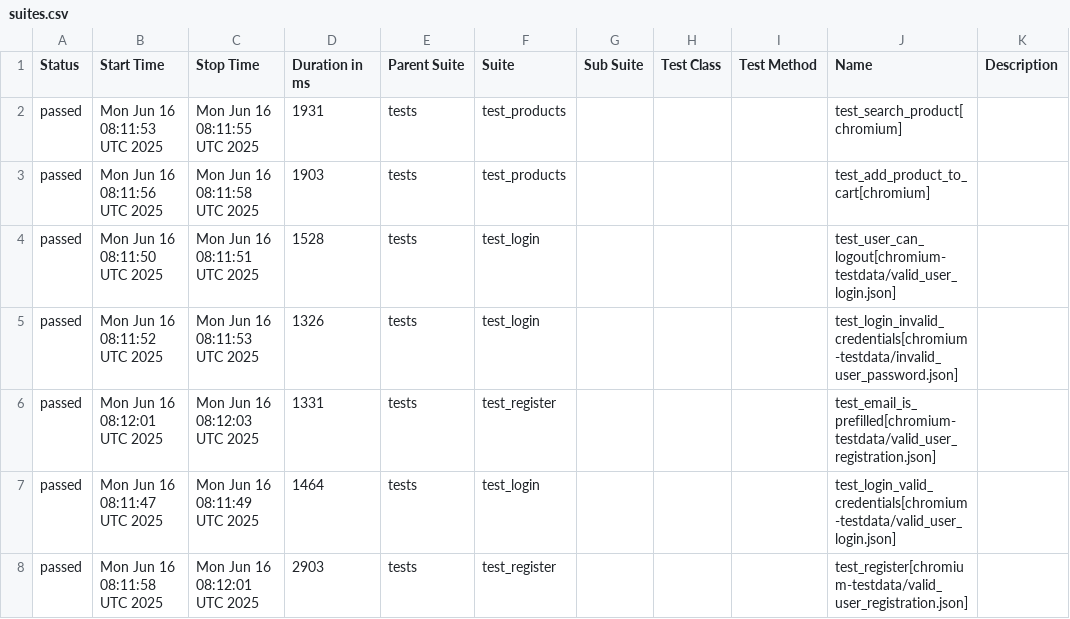
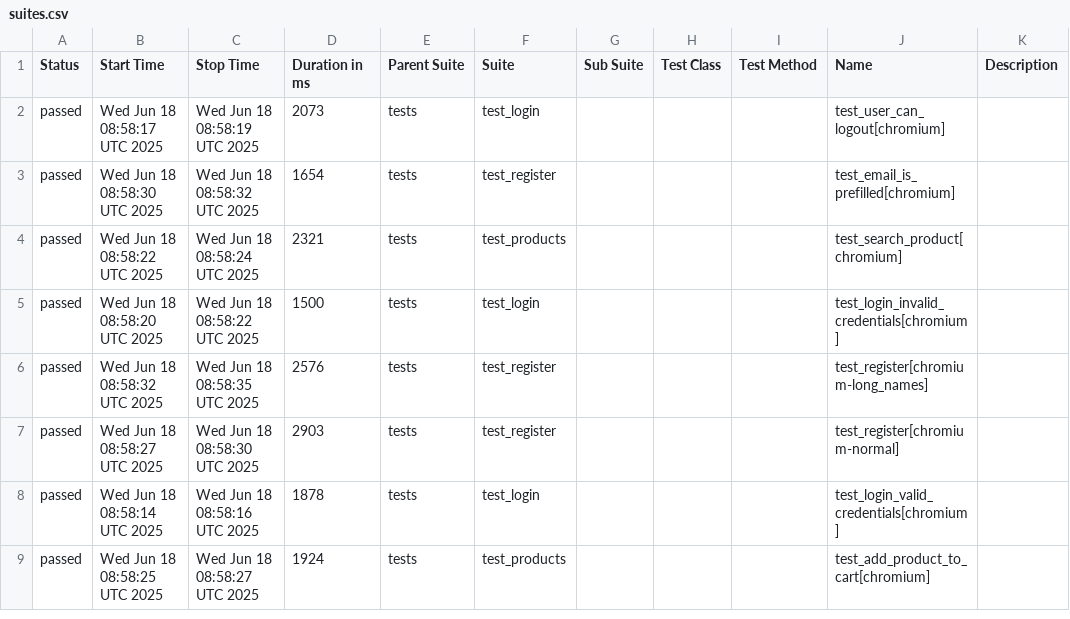
Before and after one commit to denysvoskovets/Playwpyt-Demo, a CSV file: data/suites.csv, drawn as a sheet.

```diff
--- a/data/suites.csv
+++ b/data/suites.csv
@@ -1,8 +1,9 @@
 "Status","Start Time","Stop Time","Duration in ms","Parent Suite","Suite","Sub Suite","Test Class","Test Method","Name","Description"
-"passed","Mon Jun 16 08:11:53 UTC 2025","Mon Jun 16 08:11:55 UTC 2025","1931","tests","test_products","","","","test_search_product[chromium]",""
-"passed","Mon Jun 16 08:11:56 UTC 2025","Mon Jun 16 08:11:58 UTC 2025","1903","tests","test_products","","","","test_add_product_to_cart[chromium]",""
-"passed","Mon Jun 16 08:11:50 UTC 2025","Mon Jun 16 08:11:51 UTC 2025","1528","tests","test_login","","","","test_user_can_logout[chromium-testdata/valid_user_login.json]",""
-"passed","Mon Jun 16 08:11:52 UTC 2025","Mon Jun 16 08:11:53 UTC 2025","1326","tests","test_login","","","","test_login_invalid_credentials[chromium-testdata/invalid_user_password.json]",""
-"passed","Mon Jun 16 08:12:01 UTC 2025","Mon Jun 16 08:12:03 UTC 2025","1331","tests","test_register","","","","test_email_is_prefilled[chromium-testdata/valid_user_registration.json]",""
-"passed","Mon Jun 16 08:11:47 UTC 2025","Mon Jun 16 08:11:49 UTC 2025","1464","tests","test_login","","","","test_login_valid_credentials[chromium-testdata/valid_user_login.json]",""
-"passed","Mon Jun 16 08:11:58 UTC 2025","Mon Jun 16 08:12:01 UTC 2025","2903","tests","test_register","","","","test_register[chromium-testdata/valid_user_registration.json]",""
+"passed","Wed Jun 18 08:58:17 UTC 2025","Wed Jun 18 08:58:19 UTC 2025","2073","tests","test_login","","","","test_user_can_logout[chromium]",""
+"passed","Wed Jun 18 08:58:30 UTC 2025","Wed Jun 18 08:58:32 UTC 2025","1654","tests","test_register","","","","test_email_is_prefilled[chromium]",""
+"passed","Wed Jun 18 08:58:22 UTC 2025","Wed Jun 18 08:58:24 UTC 2025","2321","tests","test_products","","","","test_search_product[chromium]",""
+"passed","Wed Jun 18 08:58:20 UTC 2025","Wed Jun 18 08:58:22 UTC 2025","1500","tests","test_login","","","","test_login_invalid_credentials[chromium]",""
+"passed","Wed Jun 18 08:58:32 UTC 2025","Wed Jun 18 08:58:35 UTC 2025","2576","tests","test_register","","","","test_register[chromium-long_names]",""
+"passed","Wed Jun 18 08:58:27 UTC 2025","Wed Jun 18 08:58:30 UTC 2025","2903","tests","test_register","","","","test_register[chromium-normal]",""
+"passed","Wed Jun 18 08:58:14 UTC 2025","Wed Jun 18 08:58:16 UTC 2025","1878","tests","test_login","","","","test_login_valid_credentials[chromium]",""
+"passed","Wed Jun 18 08:58:25 UTC 2025","Wed Jun 18 08:58:27 UTC 2025","1924","tests","test_products","","","","test_add_product_to_cart[chromium]",""
```
Also changed, not shown: 36 other files.
